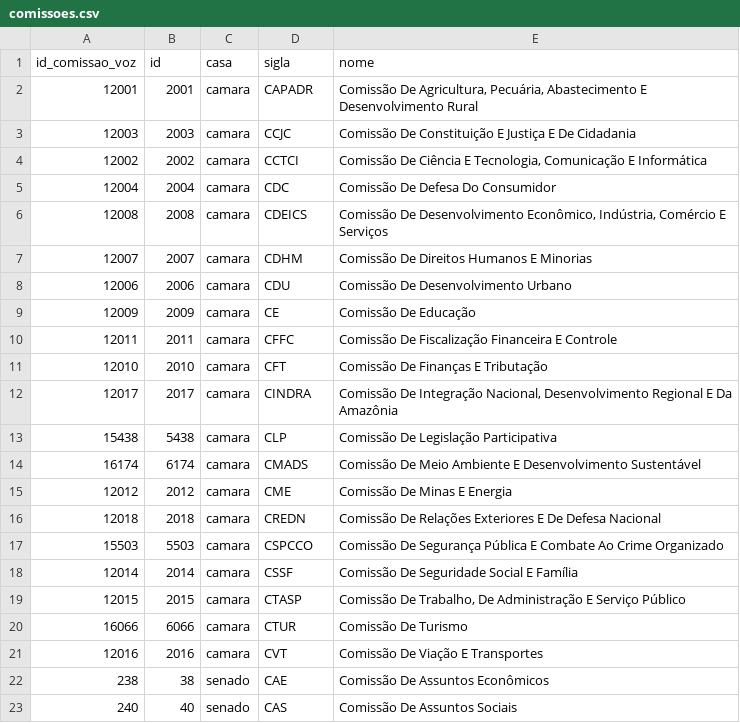
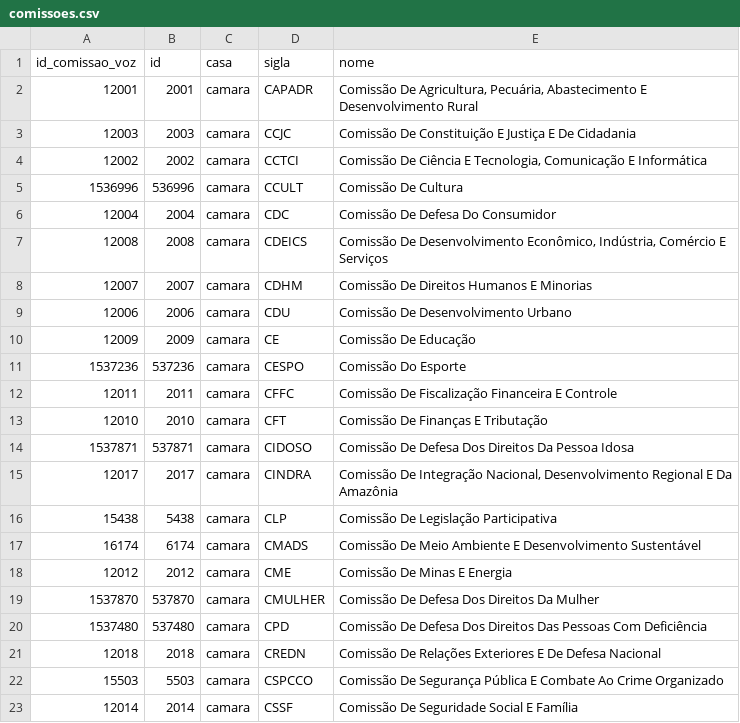
Before and after one commit to parlametria/perfil-parlamentar-dados, a CSV file: bd/data/comissoes.csv, drawn as a sheet; only a part is shown; the shorter side is filled out with more unchanged rows; the diff names each change by its address in the sheet, - before the commit and + after, or states it on an @@ line.

```diff
--- a/bd/data/comissoes.csv
+++ b/bd/data/comissoes.csv
+row 5: 1536996 | 536996 | camara | CCULT | Comissão De Cultura
+row 11: 1537236 | 537236 | camara | CESPO | Comissão Do Esporte
+row 14: 1537871 | 537871 | camara | CIDOSO | Comissão De Defesa Dos Direitos Da Pessoa Idosa
+row 19: 1537870 | 537870 | camara | CMULHER | Comissão De Defesa Dos Direitos Da Mulher
+row 20: 1537480 | 537480 | camara | CPD | Comissão De Defesa Dos Direitos Das Pessoas Com Deficiência
```
Also changed, not shown: 1 other file.
